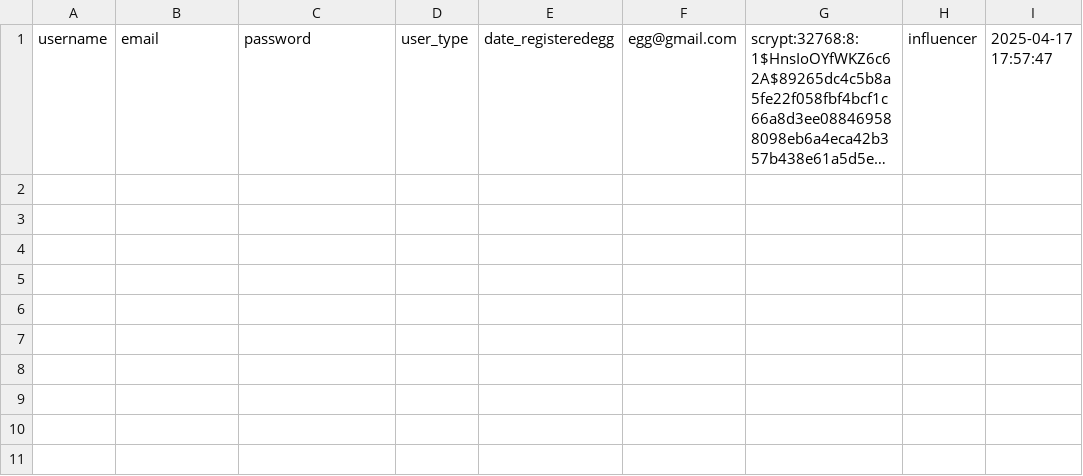
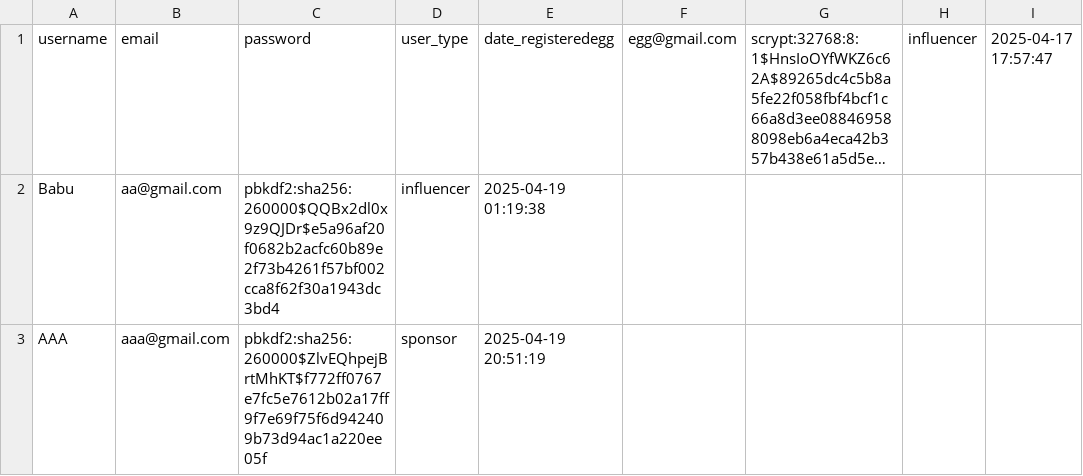
Before and after one commit to hrishitva/Influencer_kartr, a CSV file: data/database.csv, drawn as a sheet; long unchanged cells end in …; the diff names each change by its address in the sheet, - before the commit and + after, or states it on an @@ line.

```diff
--- a/data/database.csv
+++ b/data/database.csv
+row 2: Babu | aa@gmail.com | pbkdf2:sha256:260000$QQBx2dl0x9z9QJDr$e5a96af20f0682b2acfc60b89e2f73b4261f57bf002cca8f62f30a1943dc3bd4 | influencer | 2025-04-19 01:19:38
+row 3: AAA | aaa@gmail.com | pbkdf2:sha256:260000$ZlvEQhpejBrtMhKT$f772ff0767e7fc5e7612b02a17ff9f7e69f75f6d942409b73d94ac1a220ee05f | sponsor | 2025-04-19 20:51:19
```
Also changed, not shown: 6 other files.
